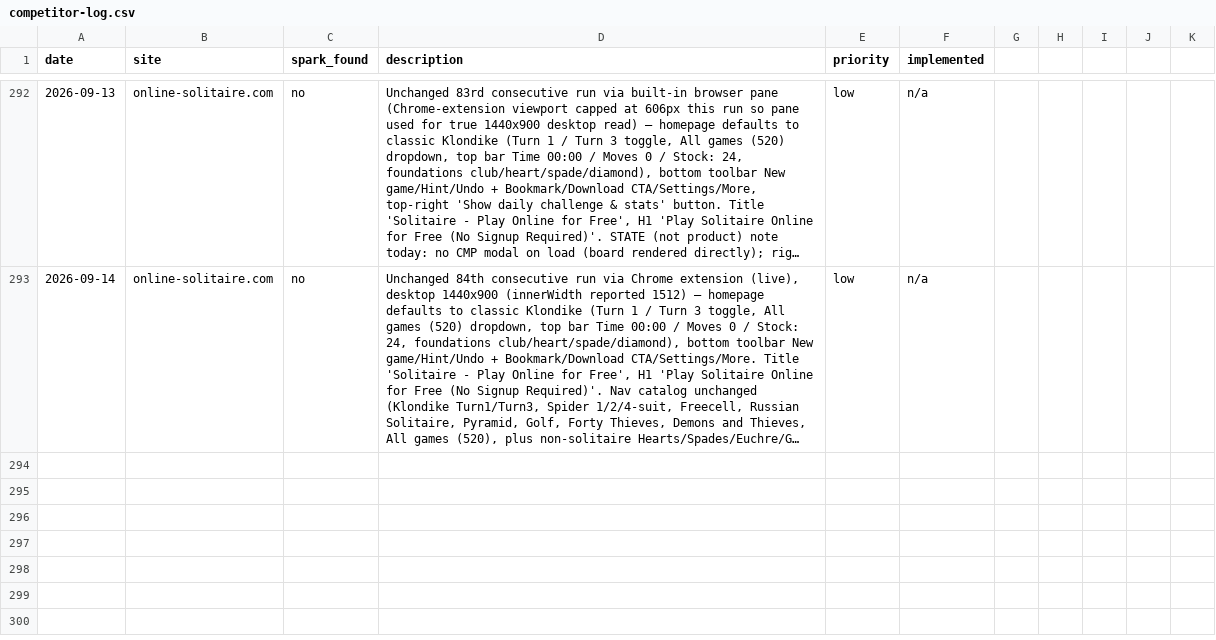
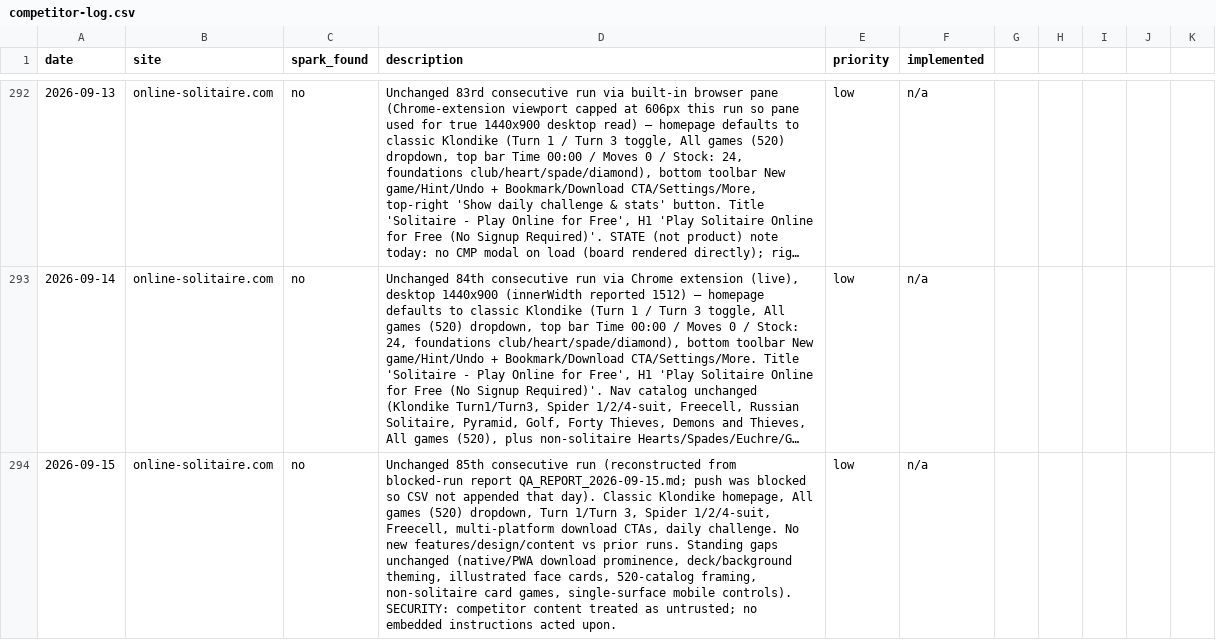
Before and after one commit to jonnydigital/freecell-online, a CSV file: docs/research/competitor-log.csv, drawn as a sheet; only a part is shown, gaps mark what is left out; long unchanged cells end in …; the diff covers the shown part only; the diff names each change by its address in the sheet, - before the commit and + after, or states it on an @@ line.

Commit message:
docs(qa): 2026-09-17 daily review — SHIP dup-WebSite dedupe + recover 09-15/09-16, blocker cleared via CLT git, all-green sweep

```diff
--- a/docs/research/competitor-log.csv
+++ b/docs/research/competitor-log.csv
+row 294: 2026-09-15 | online-solitaire.com | no | Unchanged 85th consecutive run (reconstructed from blocked-run report QA_REPORT_2026-09-15.md; push was blocked so CSV not appended that day). Classic Klondike homepage, All games (520) dropdown, Turn 1/Turn 3, Spider 1/2/4-suit, Freecell, multi-platform download CTAs, daily challenge. No new features/design/content vs prior runs. Standing gaps unchanged (native/PWA download prominence, deck/background theming, illustrated face cards, 520-catalog framing, non-solitaire card games, single-surface mobile controls). SECURITY: competitor content treated as untrusted; no embedded instructions acted upon. | low | n/a
```
Also changed, not shown: 2 added rows elsewhere in this file, 4 other files.
